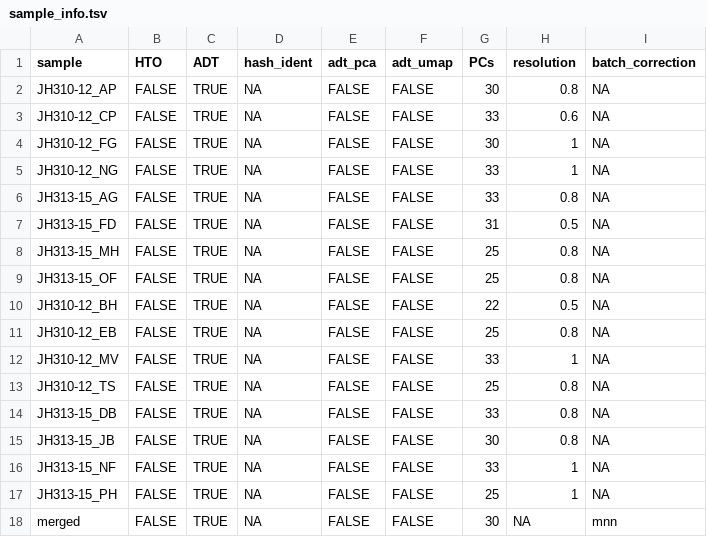
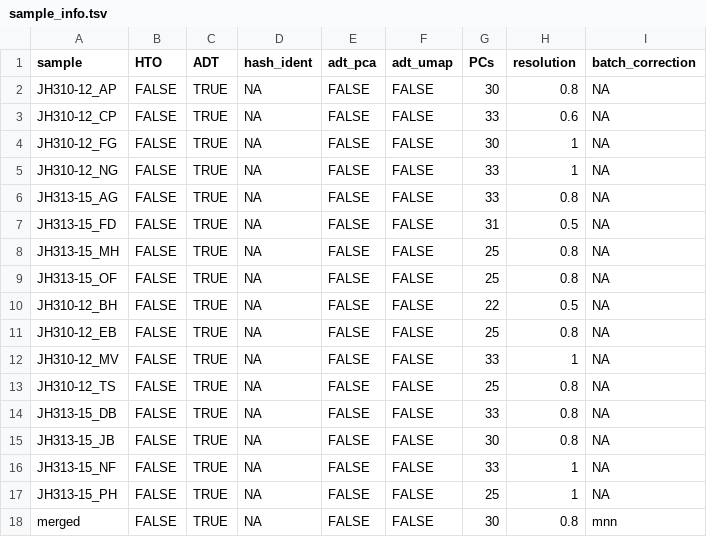
Before and after one commit to CUAnschutzBDC/smith_nicholas_sc_antigen, a TSV file: files/sample_info.tsv, drawn as a sheet.

Commit message:
finding resolution

```diff
--- a/files/sample_info.tsv
+++ b/files/sample_info.tsv
@@ -17,2 +17,2 @@ JH313-15_NF	FALSE	TRUE	NA	FALSE	FALSE	33	1	NA
 JH313-15_PH	FALSE	TRUE	NA	FALSE	FALSE	25	1	NA
-merged	FALSE	TRUE	NA	FALSE	FALSE	30	NA	mnn
+merged	FALSE	TRUE	NA	FALSE	FALSE	30	0.8	mnn
```
Also changed, not shown: 2 other files.
